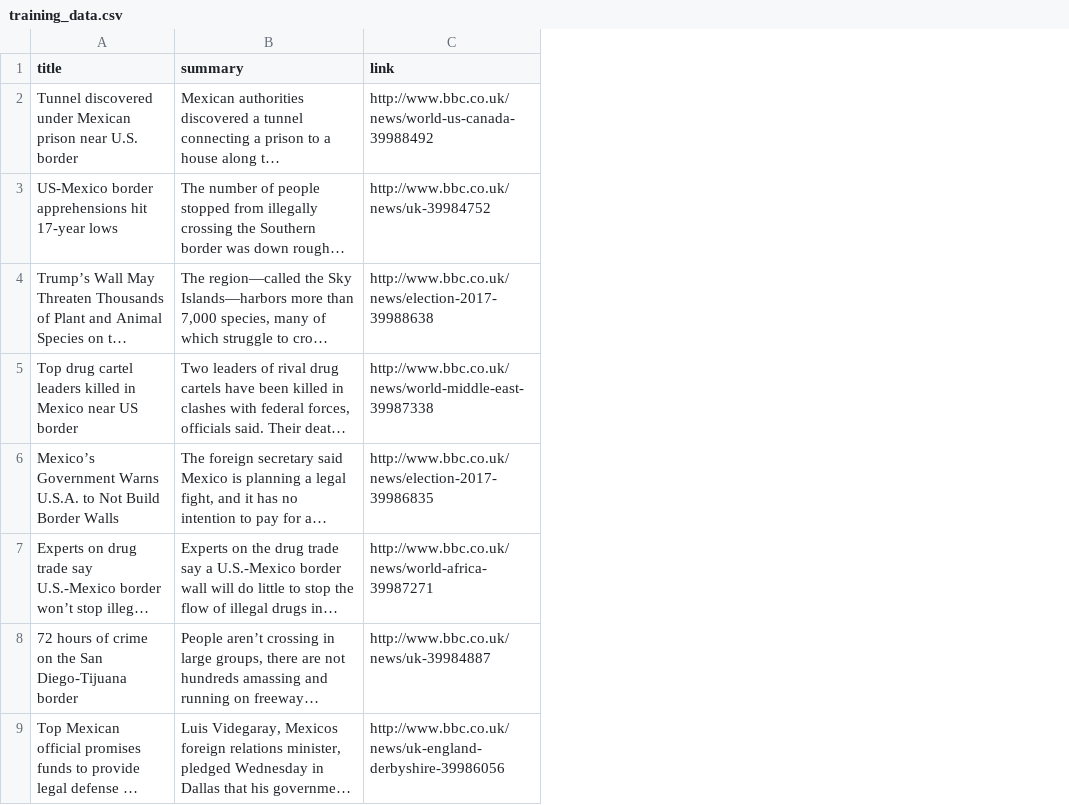
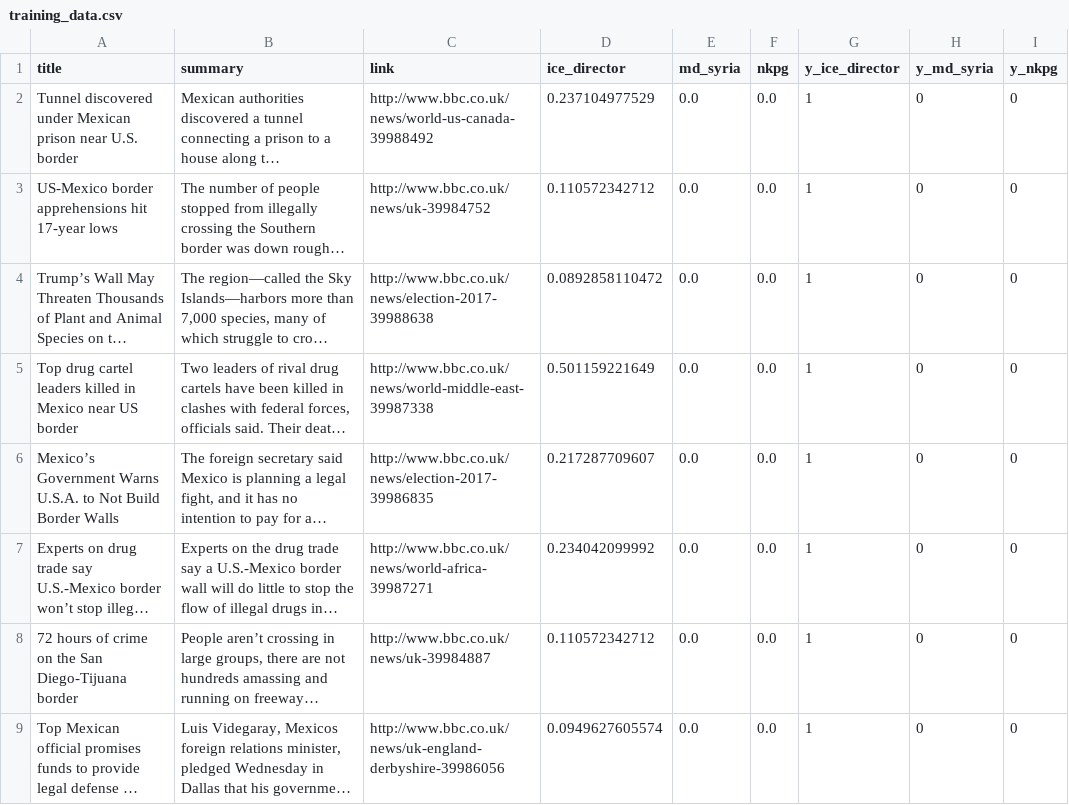
Before and after one commit to kimyenn/ExpeditionHacks, a CSV file: data/training_data.csv, drawn as a sheet; only a part is shown; long unchanged cells end in …; the diff names each change by its address in the sheet, - before the commit and + after, or states it on an @@ line.

```diff
--- a/data/training_data.csv
+++ b/data/training_data.csv
+column D (ice_director), rows 2-9: 0.237104977529 | 0.110572342712 | 0.0892858110472 | 0.501159221649 | 0.217287709607 | 0.234042099992 | 0.110572342712 | 0.0949627605574
+column E (md_syria), rows 2-9: all 0.0
+column F (nkpg), rows 2-9: all 0.0
+column G (y_ice_director), rows 2-9: all 1
+column H (y_md_syria), rows 2-9: all 0
+column I (y_nkpg), rows 2-9: all 0
```
Also changed, not shown: 2 other files.
